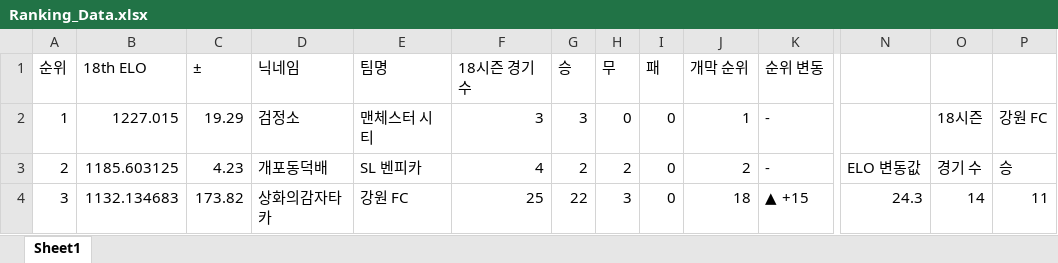
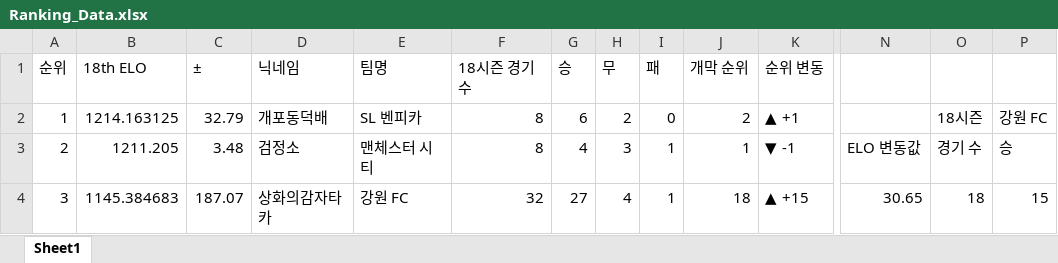
Before and after one commit to xldyxl/AllStar-Ranking-ELO-, an Excel workbook: Ranking_Data.xlsx, sheet Sheet1, drawn as a sheet; only a part is shown, gaps mark what is left out; values as stored, in another font and other column widths than the file's, no borders; the diff covers the shown part only; the diff names each change by its address in the sheet, - before the commit and + after, or states it on an @@ line.

Commit message:
Update: Ranking Data (01:04:33)

```diff
--- a/Ranking_Data.xlsx (sheet Sheet1)
+++ b/Ranking_Data.xlsx (sheet Sheet1)
-B2 (18th ELO): 1227.015
+B2 (18th ELO): 1214.163125
-C2 (±): 19.29
+C2 (±): 32.79
-D2 (닉네임): 검정소
+D2 (닉네임): 개포동덕배
-E2 (팀명): 맨체스터 시티
+E2 (팀명): SL 벤피카
-F2 (18시즌 경기 수): 3
+F2 (18시즌 경기 수): 8
-G2 (승): 3
+G2 (승): 6
-H2 (무): 0
+H2 (무): 2
-J2 (개막 순위): 1
+J2 (개막 순위): 2
-K2 (순위 변동): -
+K2 (순위 변동): ▲ +1
-B3 (18th ELO): 1185.603125
+B3 (18th ELO): 1211.205
-C3 (±): 4.23
+C3 (±): 3.48
-D3 (닉네임): 개포동덕배
+D3 (닉네임): 검정소
-E3 (팀명): SL 벤피카
+E3 (팀명): 맨체스터 시티
-F3 (18시즌 경기 수): 4
+F3 (18시즌 경기 수): 8
-G3 (승): 2
+G3 (승): 4
-H3 (무): 2
+H3 (무): 3
-I3:I4 (패): 0
+I3:I4 (패): 1
-J3 (개막 순위): 2
+J3 (개막 순위): 1
-K3 (순위 변동): -
+K3 (순위 변동): ▼ -1
-B4 (18th ELO): 1132.134683
+B4 (18th ELO): 1145.384683
-C4 (±): 173.82
+C4 (±): 187.07
-F4 (18시즌 경기 수): 25
+F4 (18시즌 경기 수): 32
-G4 (승): 22
+G4 (승): 27
-H4 (무): 3
+H4 (무): 4
-N4: 24.3
+N4: 30.65
-O4: 14
+O4: 18
-P4: 11
+P4: 15
```
Also changed, not shown: 129 edited cells elsewhere in this sheet.
